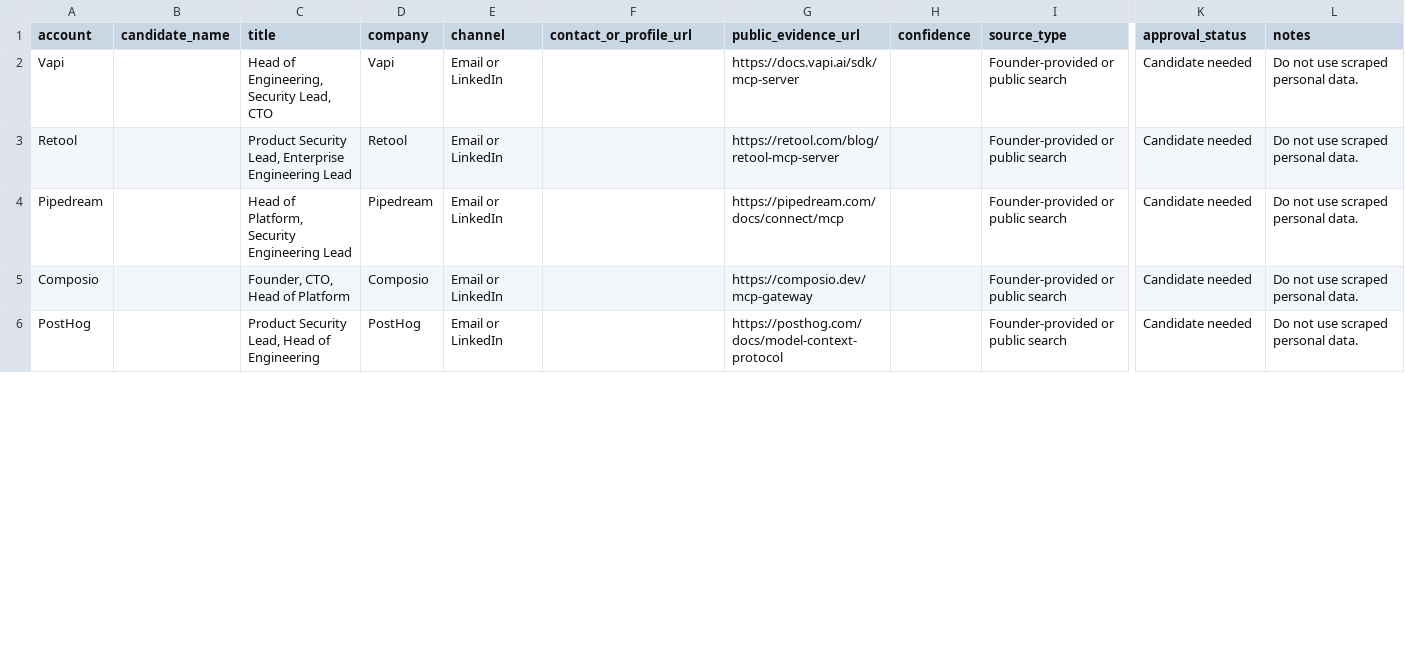
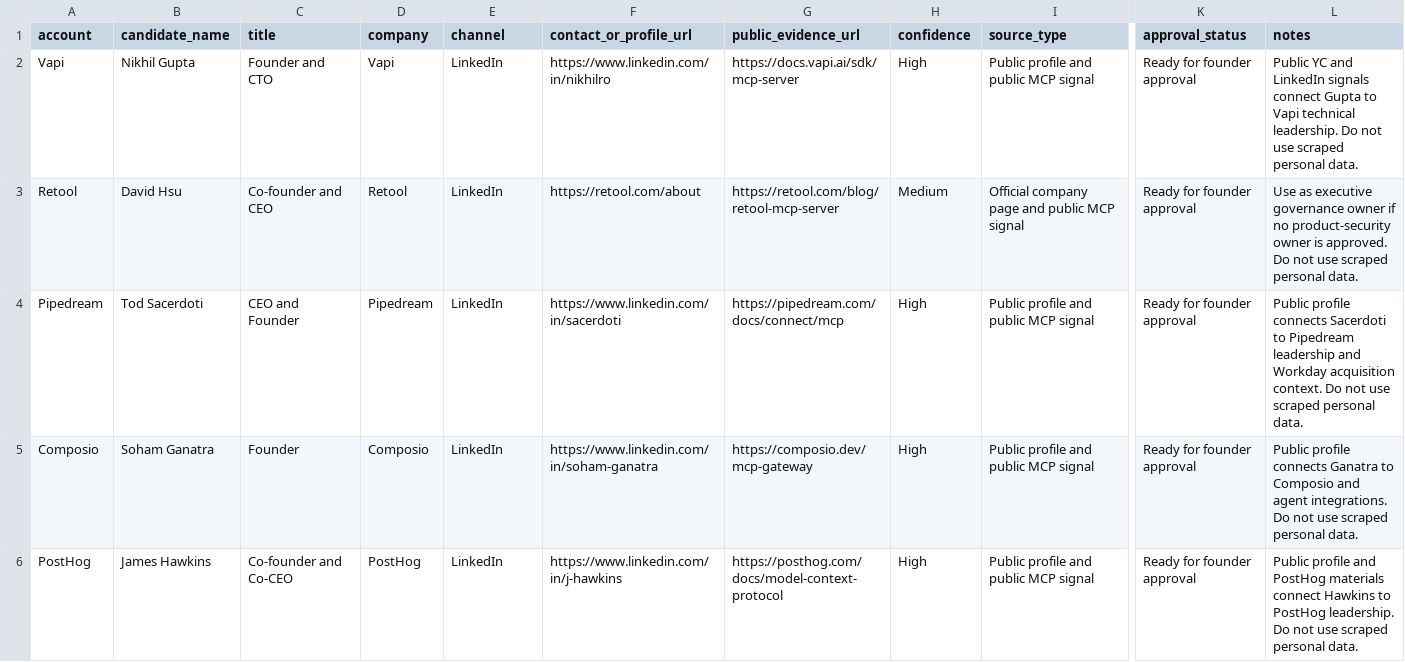
Before and after one commit to Davidleeops/mcpscan, a CSV file: sales/recipient-candidates-2026-08-14.csv, drawn as a sheet; only a part is shown, gaps mark what is left out; the diff covers the shown part only; the diff names each change by its address in the sheet, - before the commit and + after, or states it on an @@ line.

Commit message:
Add named recipient approval packet

```diff
--- a/sales/recipient-candidates-2026-08-14.csv
+++ b/sales/recipient-candidates-2026-08-14.csv
-B2 (candidate_name): (empty)
+B2 (candidate_name): Nikhil Gupta
-C2 (title): Head of Engineering, Security Lead, CTO
+C2 (title): Founder and CTO
-E2:E6 (channel): Email or LinkedIn
+E2:E6 (channel): LinkedIn
-F2 (contact_or_profile_url): (empty)
+F2 (contact_or_profile_url): https://www.linkedin.com/in/nikhilro
-H2 (confidence): (empty)
+H2 (confidence): High
-I2 (source_type): Founder-provided or public search
+I2 (source_type): Public profile and public MCP signal
-K2:K6 (approval_status): Candidate needed
+K2:K6 (approval_status): Ready for founder approval
-L2 (notes): Do not…
+L2 (notes): Public YC and LinkedIn signals connect Gupta to Vapi technical leadership. Do not…
-B3 (candidate_name): (empty)
+B3 (candidate_name): David Hsu
-C3 (title): Product Security Lead, Enterprise Engineering Lead
+C3 (title): Co-founder and CEO
-F3 (contact_or_profile_url): (empty)
+F3 (contact_or_profile_url): https://retool.com/about
-H3 (confidence): (empty)
+H3 (confidence): Medium
-I3 (source_type): Founder-provided or public search
+I3 (source_type): Official company page and public MCP signal
-L3 (notes): Do not…
+L3 (notes): Use as executive governance owner if no product-security owner is approved. Do not…
-B4 (candidate_name): (empty)
+B4 (candidate_name): Tod Sacerdoti
-C4 (title): Head of Platform, Security Engineering Lead
+C4 (title): CEO and Founder
-F4 (contact_or_profile_url): (empty)
+F4 (contact_or_profile_url): https://www.linkedin.com/in/sacerdoti
-H4:H6 (confidence): (empty)
+H4:H6 (confidence): High
-I4:I6 (source_type): Founder-provided or public search
+I4:I6 (source_type): Public profile and public MCP signal
-L4 (notes): Do not…
+L4 (notes): Public profile connects Sacerdoti to Pipedream leadership and Workday acquisition context. Do not…
-B5 (candidate_name): (empty)
+B5 (candidate_name): Soham Ganatra
-C5 (title): Founder, CTO, Head of Platform
+C5 (title): Founder
-F5 (contact_or_profile_url): (empty)
+F5 (contact_or_profile_url): https://www.linkedin.com/in/soham-ganatra
-L5 (notes): Do not…
+L5 (notes): Public profile connects Ganatra to Composio and agent integrations. Do not…
-B6 (candidate_name): (empty)
+B6 (candidate_name): James Hawkins
-C6 (title): Product Security Lead, Head of Engineering
+C6 (title): Co-founder and Co-CEO
-F6 (contact_or_profile_url): (empty)
+F6 (contact_or_profile_url): https://www.linkedin.com/in/j-hawkins
-L6 (notes): Do not…
+L6 (notes): Public profile and PostHog materials connect Hawkins to PostHog leadership. Do not…
```
Also changed, not shown: 40 edited cells elsewhere in this file, 10 other files.
